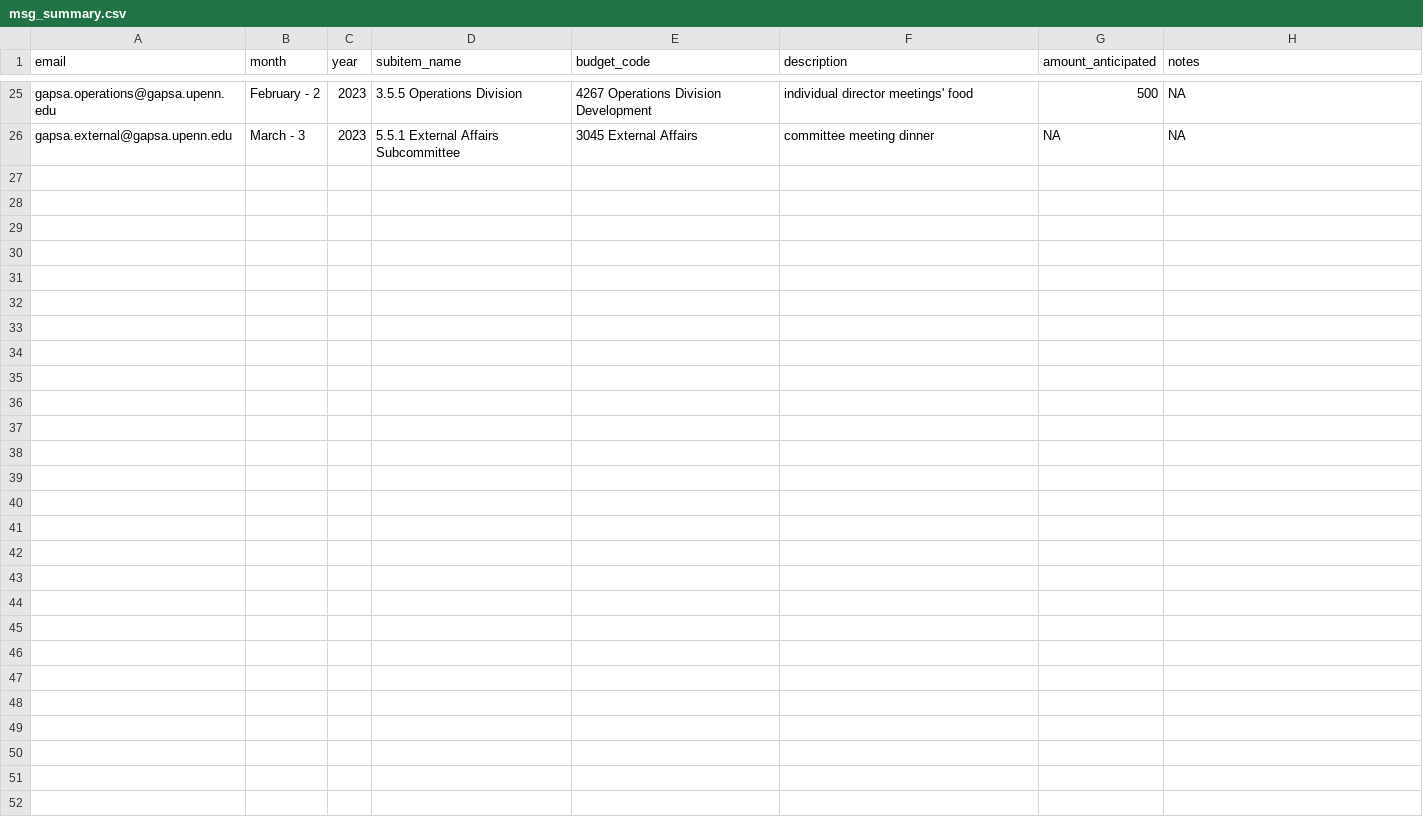
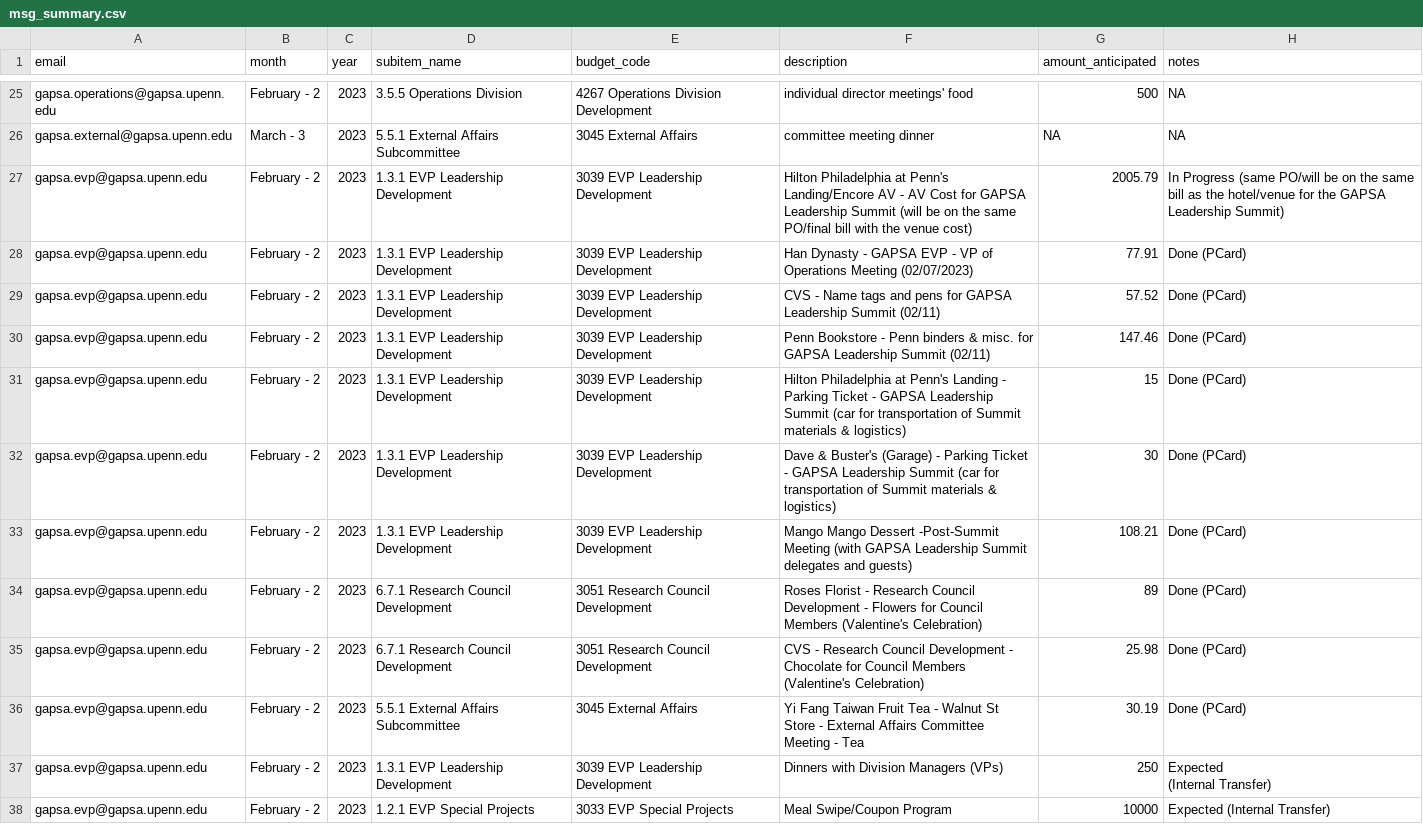
Before and after one commit to xehu/gapsa_budget_flash_report, a CSV file: msg_summary.csv, drawn as a sheet; only a part is shown, gaps mark what is left out; ↵ is a line break in a cell; the diff covers the shown part only; the diff names each change by its address in the sheet, - before the commit and + after, or states it on an @@ line.

Commit message:
ensure flash report data is updated

```diff
--- a/msg_summary.csv
+++ b/msg_summary.csv
+row 27: gapsa.evp@gapsa.upenn.edu | February - 2 | 2023 | 1.3.1 EVP Leadership Development | 3039 EVP Leadership Development | Hilton Philadelphia at Penn's Landing/Encore AV - AV Cost for GAPSA Leadership Summit (will be on the same PO/final bill with the venue cost) | 2005.79 | In Progress (same PO/will be on the same bill as the hotel/venue for the GAPSA Leadership Summit)
+row 28: gapsa.evp@gapsa.upenn.edu | February - 2 | 2023 | 1.3.1 EVP Leadership Development | 3039 EVP Leadership Development | Han Dynasty - GAPSA EVP - VP of Operations Meeting (02/07/2023) | 77.91 | Done (PCard)
+row 29: gapsa.evp@gapsa.upenn.edu | February - 2 | 2023 | 1.3.1 EVP Leadership Development | 3039 EVP Leadership Development | CVS - Name tags and pens for GAPSA Leadership Summit (02/11) | 57.52 | Done (PCard)
+row 30: gapsa.evp@gapsa.upenn.edu | February - 2 | 2023 | 1.3.1 EVP Leadership Development | 3039 EVP Leadership Development | Penn Bookstore - Penn binders & misc. for GAPSA Leadership Summit (02/11) | 147.46 | Done (PCard)
+row 31: gapsa.evp@gapsa.upenn.edu | February - 2 | 2023 | 1.3.1 EVP Leadership Development | 3039 EVP Leadership Development | Hilton Philadelphia at Penn's Landing - Parking Ticket - GAPSA Leadership Summit (car for transportation of Summit materials & logistics) | 15 | Done (PCard)
+row 32: gapsa.evp@gapsa.upenn.edu | February - 2 | 2023 | 1.3.1 EVP Leadership Development | 3039 EVP Leadership Development | Dave & Buster's (Garage) - Parking Ticket - GAPSA Leadership Summit (car for transportation of Summit materials & logistics) | 30 | Done (PCard)
+row 33: gapsa.evp@gapsa.upenn.edu | February - 2 | 2023 | 1.3.1 EVP Leadership Development | 3039 EVP Leadership Development | Mango Mango Dessert -Post-Summit Meeting (with GAPSA Leadership Summit delegates and guests) | 108.21 | Done (PCard)
+row 34: gapsa.evp@gapsa.upenn.edu | February - 2 | 2023 | 6.7.1 Research Council Development | 3051 Research Council Development | Roses Florist - Research Council Development - Flowers for Council Members (Valentine's Celebration) | 89 | Done (PCard)
+row 35: gapsa.evp@gapsa.upenn.edu | February - 2 | 2023 | 6.7.1 Research Council Development | 3051 Research Council Development | CVS - Research Council Development - Chocolate for Council Members (Valentine's Celebration) | 25.98 | Done (PCard)
+row 36: gapsa.evp@gapsa.upenn.edu | February - 2 | 2023 | 5.5.1 External Affairs Subcommittee | 3045 External Affairs | Yi Fang Taiwan Fruit Tea - Walnut St Store - External Affairs Committee Meeting - Tea | 30.19 | Done (PCard)
+row 37: gapsa.evp@gapsa.upenn.edu | February - 2 | 2023 | 1.3.1 EVP Leadership Development | 3039 EVP Leadership Development | Dinners with Division Managers (VPs) | 250 | Expected ↵ (Internal Transfer)
+row 38: gapsa.evp@gapsa.upenn.edu | February - 2 | 2023 | 1.2.1 EVP Special Projects | 3033 EVP Special Projects | Meal Swipe/Coupon Program | 10000 | Expected (Internal Transfer)
```
Also changed, not shown: 12 added rows elsewhere in this file, budget_summary_new.csv, 3 other files.
